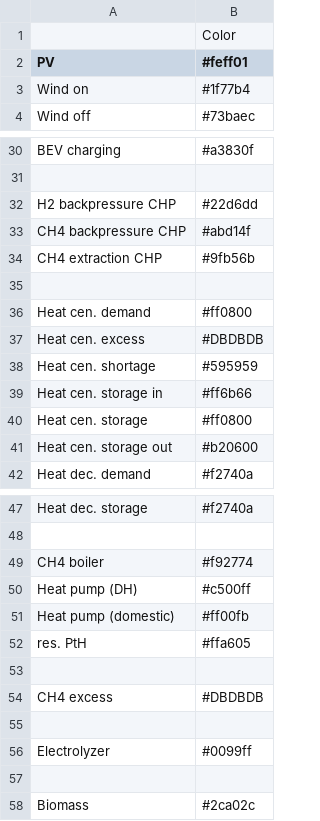
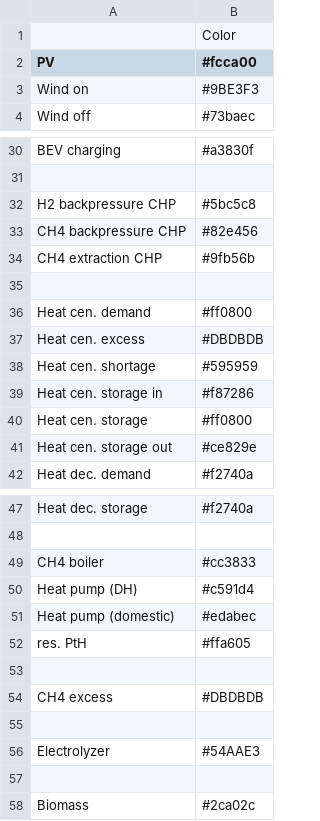
Before and after one commit to Stefanie08/Energy-System-Adlershof, a CSV file: oemof_b3/config/colors.csv, drawn as a sheet; only a part is shown, gaps mark what is left out; the diff covers the shown part only.

Commit message:
Attenuate colors

```diff
--- a/oemof_b3/config/colors.csv
+++ b/oemof_b3/config/colors.csv
@@ -1,4 +1,4 @@
 ,Color
-PV,#feff01
-Wind on,#1f77b4
+PV,#fcca00
+Wind on,#9BE3F3
 Wind off,#73baec
@@ -31,4 +31,4 @@ BEV charging,#a3830f
 
-H2 backpressure CHP,#22d6dd
-CH4 backpressure CHP,#abd14f
+H2 backpressure CHP,#5bc5c8
+CH4 backpressure CHP,#82e456
 CH4 extraction CHP,#9fb56b
@@ -38,5 +38,5 @@ Heat cen. excess,#DBDBDB
 Heat cen. shortage,#595959
-Heat cen. storage in,#ff6b66
+Heat cen. storage in,#f87286
 Heat cen. storage,#ff0800
-Heat cen. storage out,#b20600
+Heat cen. storage out,#ce829e
 Heat dec. demand,#f2740a
@@ -48,5 +48,5 @@ Heat dec. storage,#f2740a
 
-CH4 boiler,#f92774
-Heat pump (DH),#c500ff
-Heat pump (domestic),#ff00fb
+CH4 boiler,#cc3833
+Heat pump (DH),#c591d4
+Heat pump (domestic),#edabec
 res. PtH,#ffa605
@@ -55,3 +55,3 @@ CH4 excess,#DBDBDB
 
-Electrolyzer,#0099ff
+Electrolyzer,#54AAE3
 
```
Also changed, not shown: 1 edited cell elsewhere in this file.
